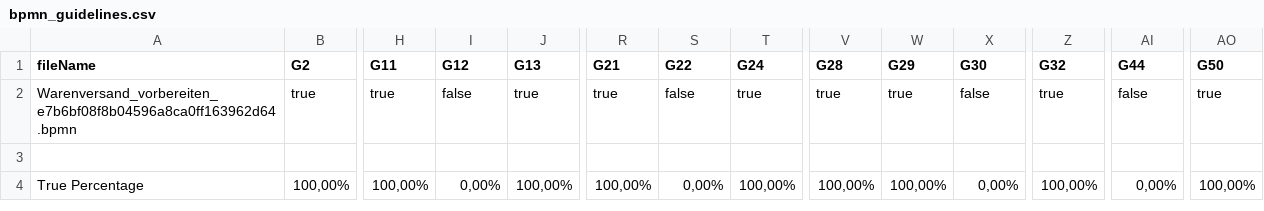
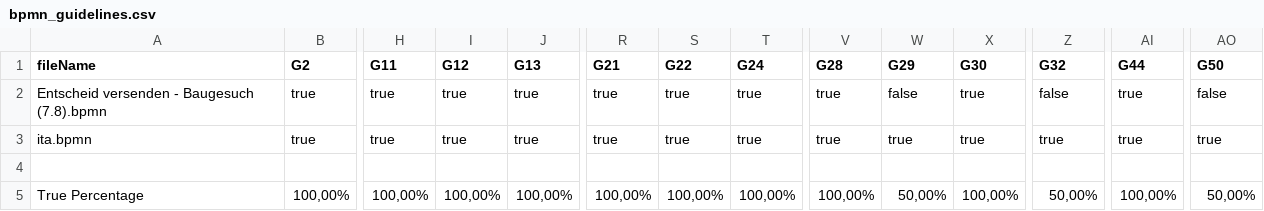
Before and after one commit to PROSLab/BPMN-Inspector, a CSV file: src/main/resources/bpmnGuidelinesOutput/bpmn_guidelines.csv, drawn as a sheet; only a part is shown, gaps mark what is left out; addresses are those after the commit; rows hold the shown columns only; the diff names each change by its address in the sheet, - before the commit and + after, or states it on an @@ line.

```diff
--- a/src/main/resources/bpmnGuidelinesOutput/bpmn_guidelines.csv
+++ b/src/main/resources/bpmnGuidelinesOutput/bpmn_guidelines.csv
+row 2: Entscheid versenden - Baugesuch (7.8).bpmn | true | true | true | true | true | true | true | true | false | true | false | true | false
-A3 (fileName): Warenversand_vorbereiten_e7b6bf08f8b04596a8ca0ff163962d64.bpmn
+A3 (fileName): ita.bpmn
-I3 (G12): false
+I3 (G12): true
-S3 (G22): false
+S3 (G22): true
-X3 (G30): false
+X3 (G30): true
-AI3 (G44): false
+AI3 (G44): true
-I5 (G12): 0,00%
+I5 (G12): 100,00%
-S5 (G22): 0,00%
+S5 (G22): 100,00%
-W5 (G29): 100,00%
+W5 (G29): 50,00%
-X5 (G30): 0,00%
+X5 (G30): 100,00%
-Z5 (G32): 100,00%
+Z5 (G32): 50,00%
-AI5 (G44): 0,00%
+AI5 (G44): 100,00%
-AO5 (G50): 100,00%
+AO5 (G50): 50,00%
```
Also changed, not shown: src/main/resources/bpmnCounterOutput/bpmn_combinedSets.csv, src/main/resources/bpmnCounterOutput/bpmn_elements.csv, 6 other files.
